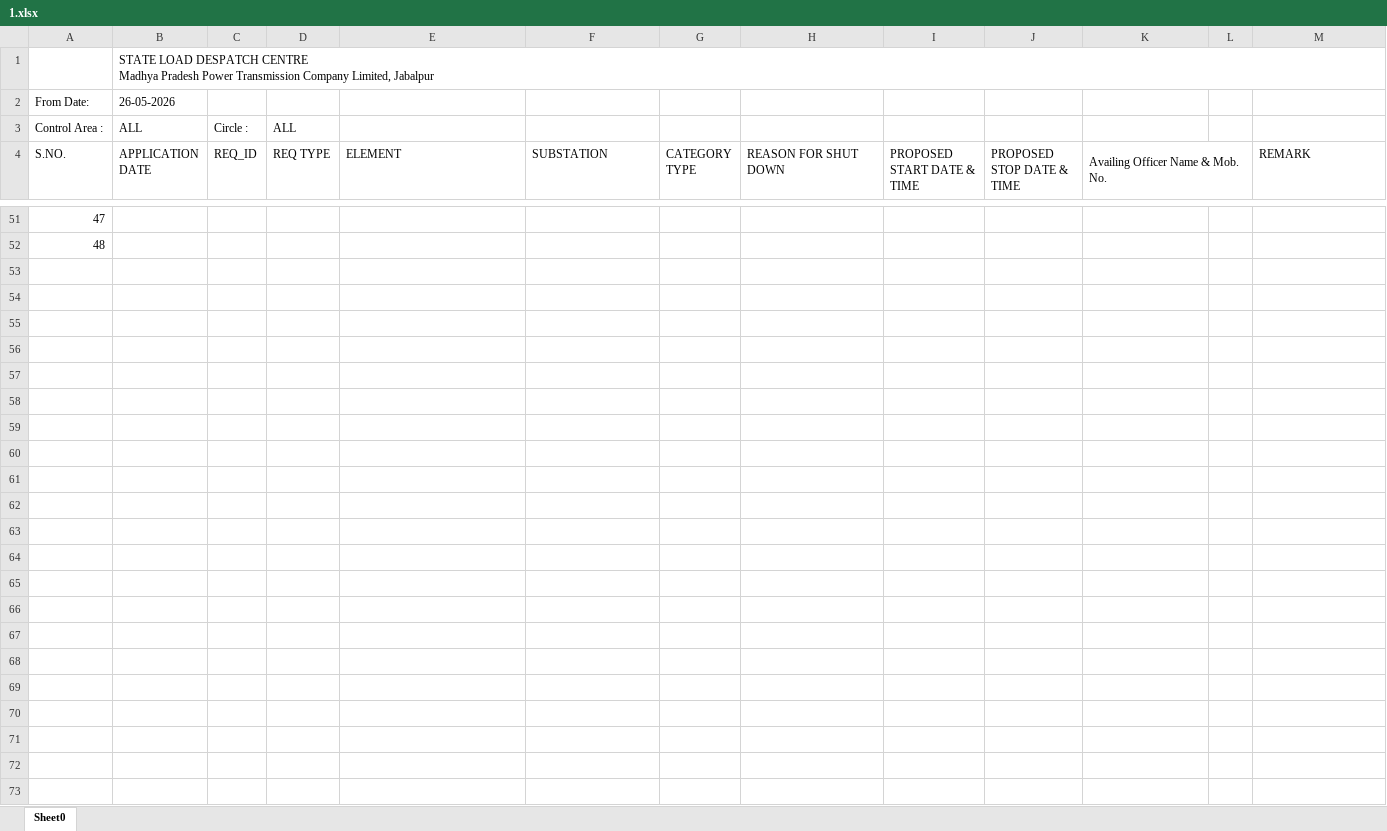
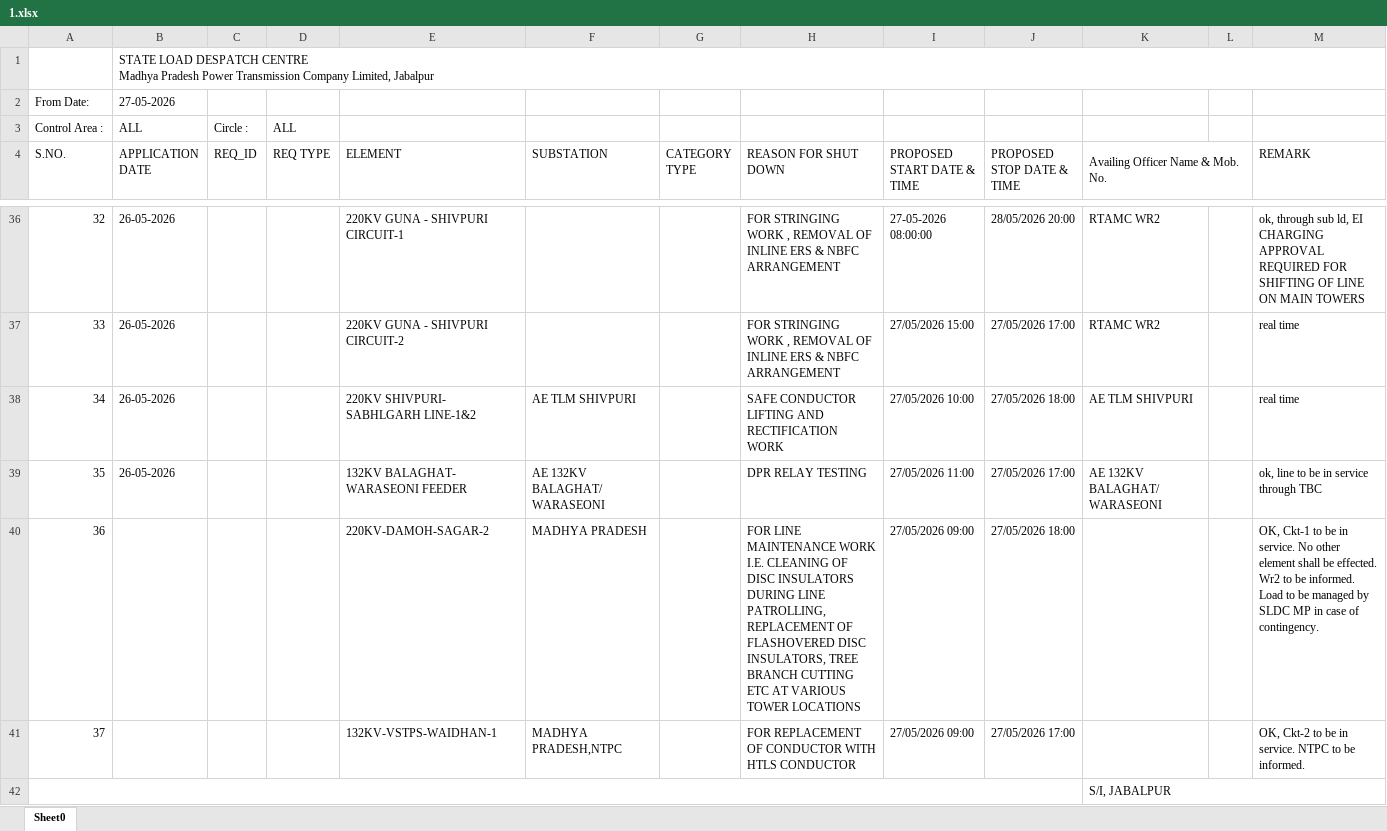
Before and after one commit to SLDCMP/shutdown, an Excel workbook: 1.xlsx, sheet Sheet0, drawn as a sheet; only a part is shown, gaps mark what is left out; values as stored, in another font and other column widths than the file's, no cell formats; charts and pictures not drawn; addresses are those after the commit; the diff covers the shown part only; the diff names each change by its address in the sheet, - before the commit and + after, or states it on an @@ line.

```diff
--- a/1.xlsx (sheet Sheet0)
+++ b/1.xlsx (sheet Sheet0)
-B2 (APPLICATION DATE): 26-05-2026
+B2 (APPLICATION DATE): 27-05-2026
@@ column A (S.NO.) renumbered between rows 5 and 37 @@
-B36:B37 (APPLICATION DATE): (empty)
+B36:B37 (APPLICATION DATE): 26-05-2026
-E36 (ELEMENT): (empty)
+E36 (ELEMENT): 220KV GUNA - SHIVPURI CIRCUIT-1
-H36:H37 (REASON FOR SHUT DOWN): (empty)
+H36:H37 (REASON FOR SHUT DOWN): FOR STRINGING WORK , REMOVAL OF INLINE ERS & NBFC ARRANGEMENT
-I36 (PROPOSED START DATE & TIME): (empty)
+I36 (PROPOSED START DATE & TIME): 27-05-2026 08:00:00
-J36 (PROPOSED STOP DATE & TIME): (empty)
+J36 (PROPOSED STOP DATE & TIME): 28/05/2026 20:00
-K36:K37 (Availing Officer Name & Mob. No.): (empty)
+K36:K37 (Availing Officer Name & Mob. No.): RTAMC WR2
-M36 (REMARK): (empty)
+M36 (REMARK): ok, through sub ld, EI CHARGING APPROVAL REQUIRED FOR SHIFTING OF LINE ON MAIN TOWERS
-E37 (ELEMENT): (empty)
+E37 (ELEMENT): 220KV GUNA - SHIVPURI CIRCUIT-2
-I37 (PROPOSED START DATE & TIME): (empty)
+I37 (PROPOSED START DATE & TIME): 27/05/2026 15:00
-J37 (PROPOSED STOP DATE & TIME): (empty)
+J37 (PROPOSED STOP DATE & TIME): 27/05/2026 17:00
-M37 (REMARK): (empty)
+M37 (REMARK): real time
+row 38: 34 | 26-05-2026 |  |  | 220KV SHIVPURI- SABHLGARH LINE-1&2 | AE TLM SHIVPURI |  | SAFE CONDUCTOR LIFTING AND RECTIFICATION WORK | 27/05/2026 10:00 | 27/05/2026 18:00 | AE TLM SHIVPURI |  | real time
+row 39: 35 | 26-05-2026 |  |  | 132KV BALAGHAT- WARASEONI FEEDER | AE 132KV BALAGHAT/ WARASEONI |  | DPR RELAY TESTING | 27/05/2026 11:00 | 27/05/2026 17:00 | AE 132KV BALAGHAT/ WARASEONI |  | ok, line to be in service through TBC
+row 40: 36 |  |  |  | 220KV-DAMOH-SAGAR-2 | MADHYA PRADESH |  | FOR LINE MAINTENANCE WORK I.E. CLEANING OF DISC INSULATORS DURING LINE PATROLLING, REPLACEMENT OF FLASHOVERED DISC INSULATORS, TREE BRANCH CUTTING ETC AT VARIOUS TOWER LOCATIONS | 27/05/2026 09:00 | 27/05/2026 18:00 |  |  | OK, Ckt-1 to be in service. No other element shall be effected. Wr2 to be informed. Load to be managed by SLDC MP in case of contingency.
+row 41: 37 |  |  |  | 132KV-VSTPS-WAIDHAN-1 | MADHYA PRADESH,NTPC |  | FOR REPLACEMENT OF CONDUCTOR WITH HTLS CONDUCTOR | 27/05/2026 09:00 | 27/05/2026 17:00 |  |  | OK, Ckt-2 to be in service. NTPC to be informed.
+row 42:  |  |  |  |  |  |  |  |  |  | S/I, JABALPUR
```
Also changed, not shown: 11 added rows, 26 removed rows and 38 edited cells elsewhere in this sheet, cell formats, charts or pictures.
